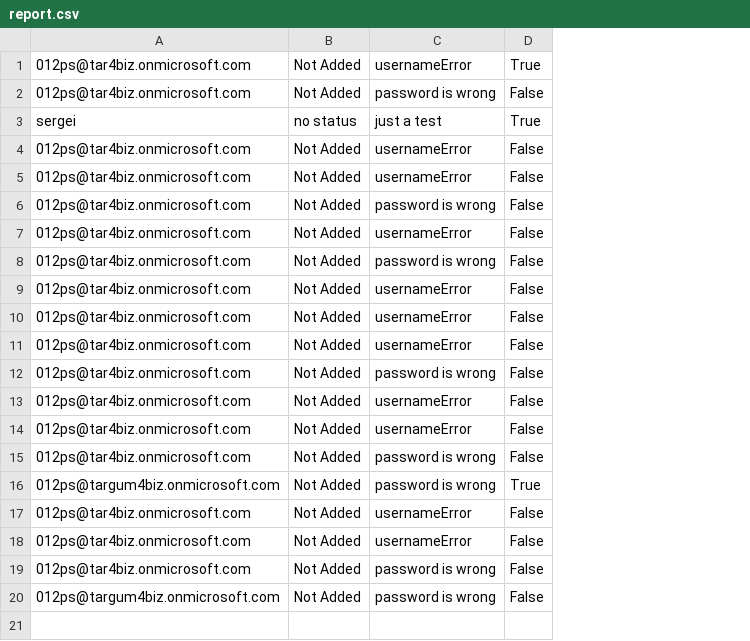
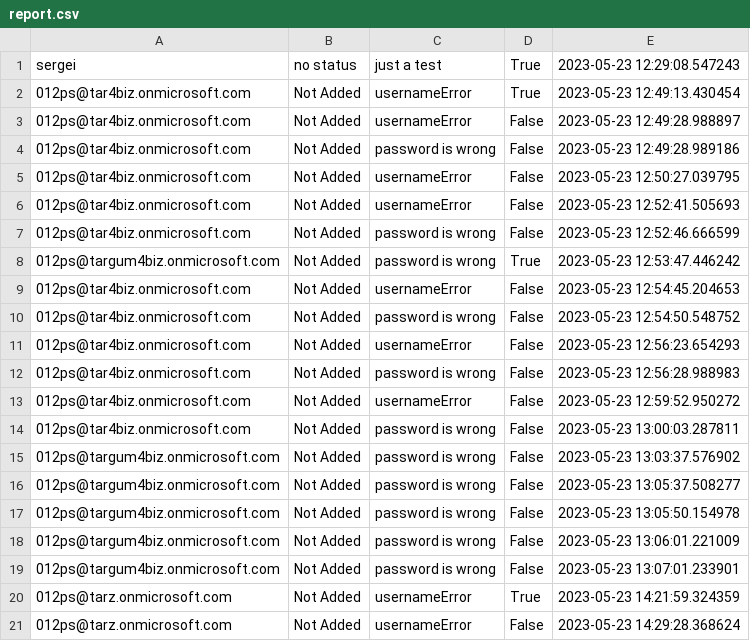
Before and after one commit to hayhuhin/form_filling_automation, a CSV file: report.csv, drawn as a sheet; removed rows and columns are numbered as before the commit, all else as after; the diff names each change by its address in the sheet, - before the commit and + after, or states it on an @@ line.

Commit message:
password loop change

```diff
--- a/report.csv
+++ b/report.csv
+column E, rows 2-9: 2023-05-23 12:49:13.430454 | 2023-05-23 12:49:28.988897 | 2023-05-23 12:49:28.989186 | 2023-05-23 12:50:27.039795 | 2023-05-23 12:52:41.505693 | 2023-05-23 12:52:46.666599 | 2023-05-23 12:53:47.446242 | 2023-05-23 12:54:45.204653; rows 13-15: 2023-05-23 12:59:52.950272 | 2023-05-23 13:00:03.287811 | 2023-05-23 13:03:37.576902
@@ row 3 moved to row 1: sergei @@
-row 5: 012ps@tar4biz.onmicrosoft.com | Not Added | usernameError | False
-row 7: 012ps@tar4biz.onmicrosoft.com | Not Added | usernameError | False
-row 8: 012ps@tar4biz.onmicrosoft.com | Not Added | password is wrong | False
-row 9: 012ps@tar4biz.onmicrosoft.com | Not Added | usernameError | False
-row 10: 012ps@tar4biz.onmicrosoft.com | Not Added | usernameError | False
@@ row 2 moved to row 10: 012ps@tar4biz.onmicrosoft.com @@
@@ row 4 moved to row 11: 012ps@tar4biz.onmicrosoft.com @@
@@ row 6 moved to row 12: 012ps@tar4biz.onmicrosoft.com @@
+row 16: 012ps@targum4biz.onmicrosoft.com | Not Added | password is wrong | False | 2023-05-23 13:05:37.508277
+row 17: 012ps@targum4biz.onmicrosoft.com | Not Added | password is wrong | False | 2023-05-23 13:05:50.154978
+row 18: 012ps@targum4biz.onmicrosoft.com | Not Added | password is wrong | False | 2023-05-23 13:06:01.221009
+row 19: 012ps@targum4biz.onmicrosoft.com | Not Added | password is wrong | False | 2023-05-23 13:07:01.233901
+row 20: 012ps@tarz.onmicrosoft.com | Not Added | usernameError | True | 2023-05-23 14:21:59.324359
+row 21: 012ps@tarz.onmicrosoft.com | Not Added | usernameError | False | 2023-05-23 14:29:28.368624
```
Also changed, not shown: 3 other files.
